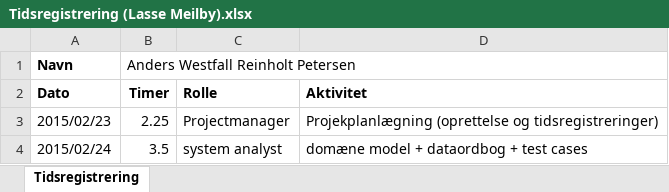
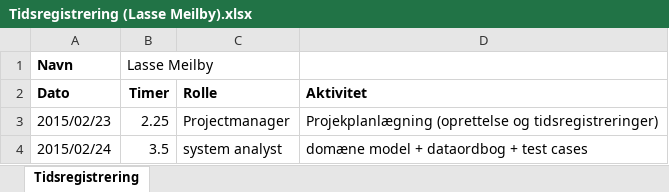
Before and after one commit to he15dmu-2s14/PTECalculator2015, an Excel workbook: 08-Project-Management/Tidsregistrering/Tidsregistrering (Lasse Meilby).xlsx, sheet Tidsregistrering, drawn as a sheet; values as stored, in another font and other column widths than the file's, no borders; the diff names each change by its address in the sheet, - before the commit and + after, or states it on an @@ line.

Commit message:
updatering af tidsregistrering

```diff
--- a/08-Project-Management/Tidsregistrering/Tidsregistrering (Lasse Meilby).xlsx (sheet Tidsregistrering)
+++ b/08-Project-Management/Tidsregistrering/Tidsregistrering (Lasse Meilby).xlsx (sheet Tidsregistrering)
-B1 (Timer): Anders Westfall Reinholt Petersen
+B1 (Timer): Lasse Meilby
```
